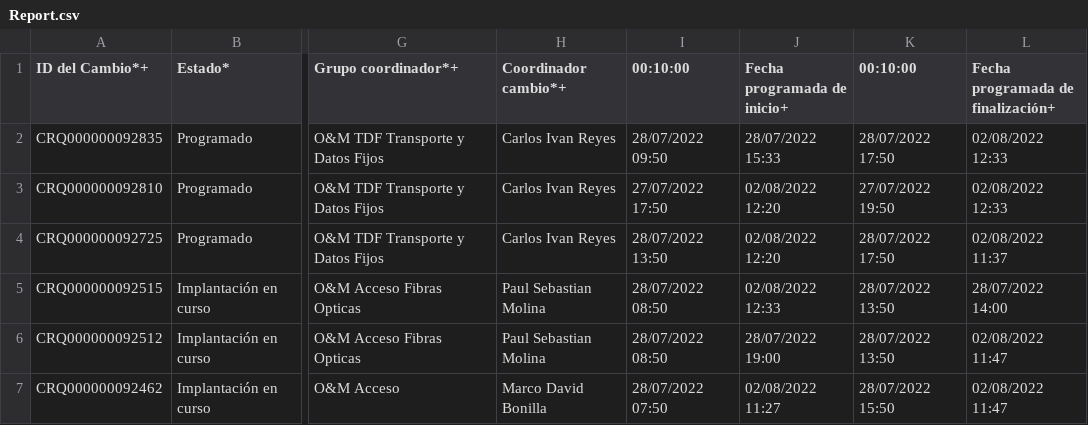
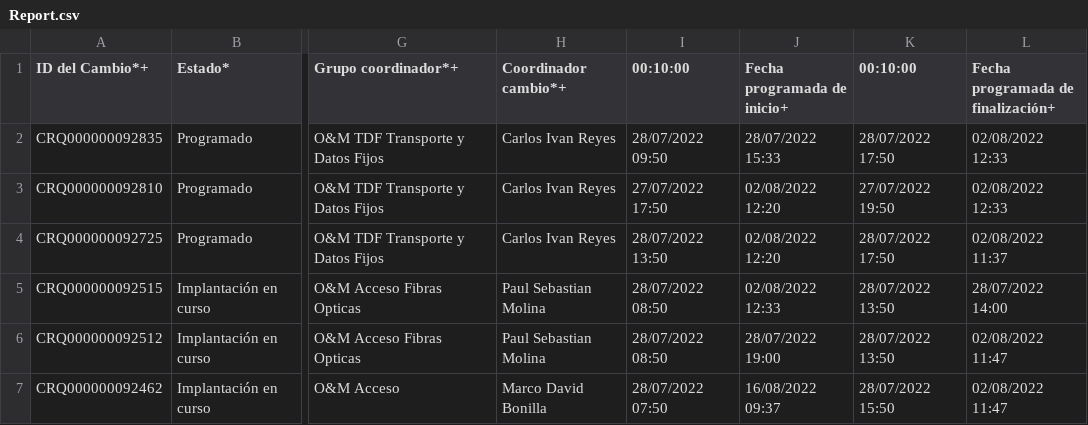
Before and after one commit to inetum-ignacio/05-remedy-telegram, a CSV file: files/Report.csv, drawn as a sheet; only a part is shown, gaps mark what is left out; the diff names each change by its address in the sheet, - before the commit and + after, or states it on an @@ line.

```diff
--- a/files/Report.csv
+++ b/files/Report.csv
-J7 (Fecha programada de inicio+): 02/08/2022 11:27
+J7 (Fecha programada de inicio+): 16/08/2022 09:37
```
Also changed, not shown: 3 other files.
